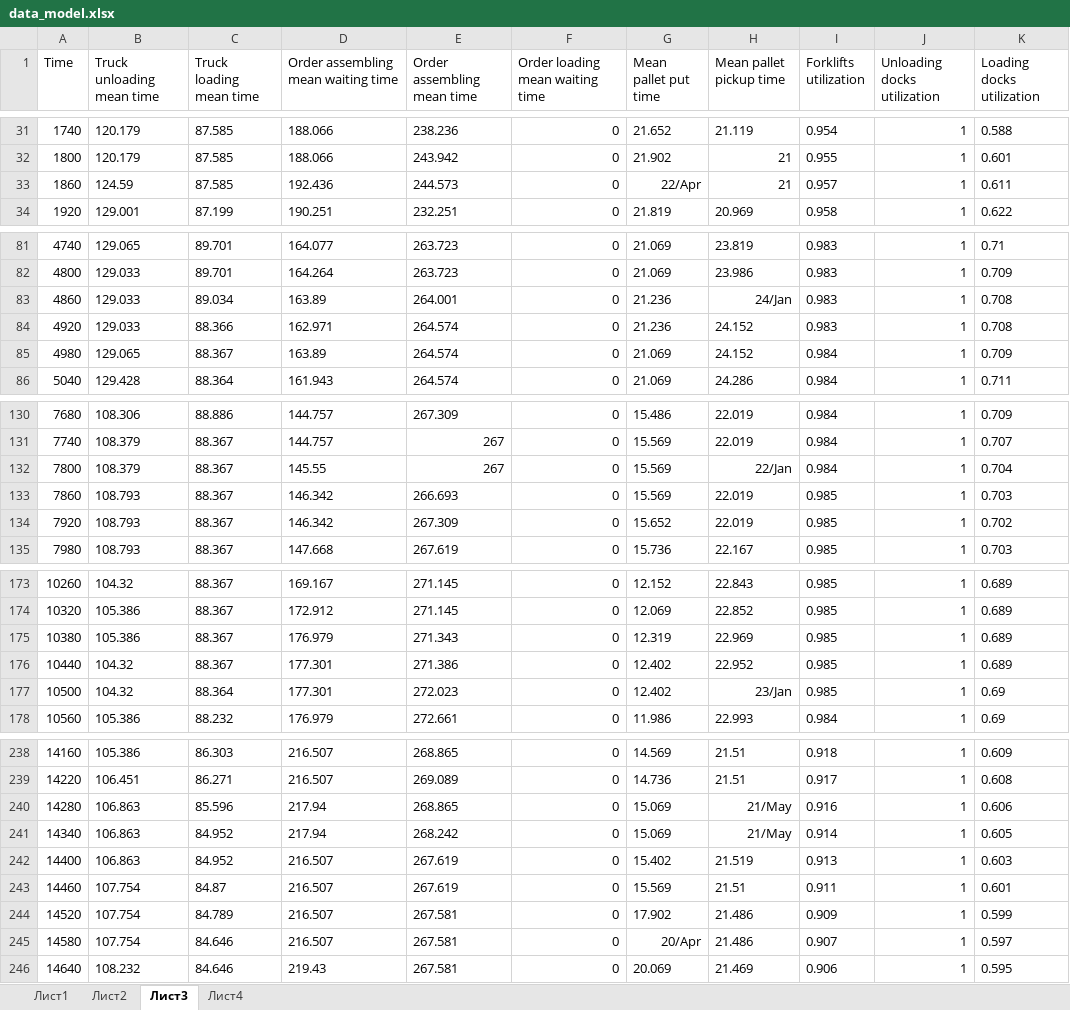
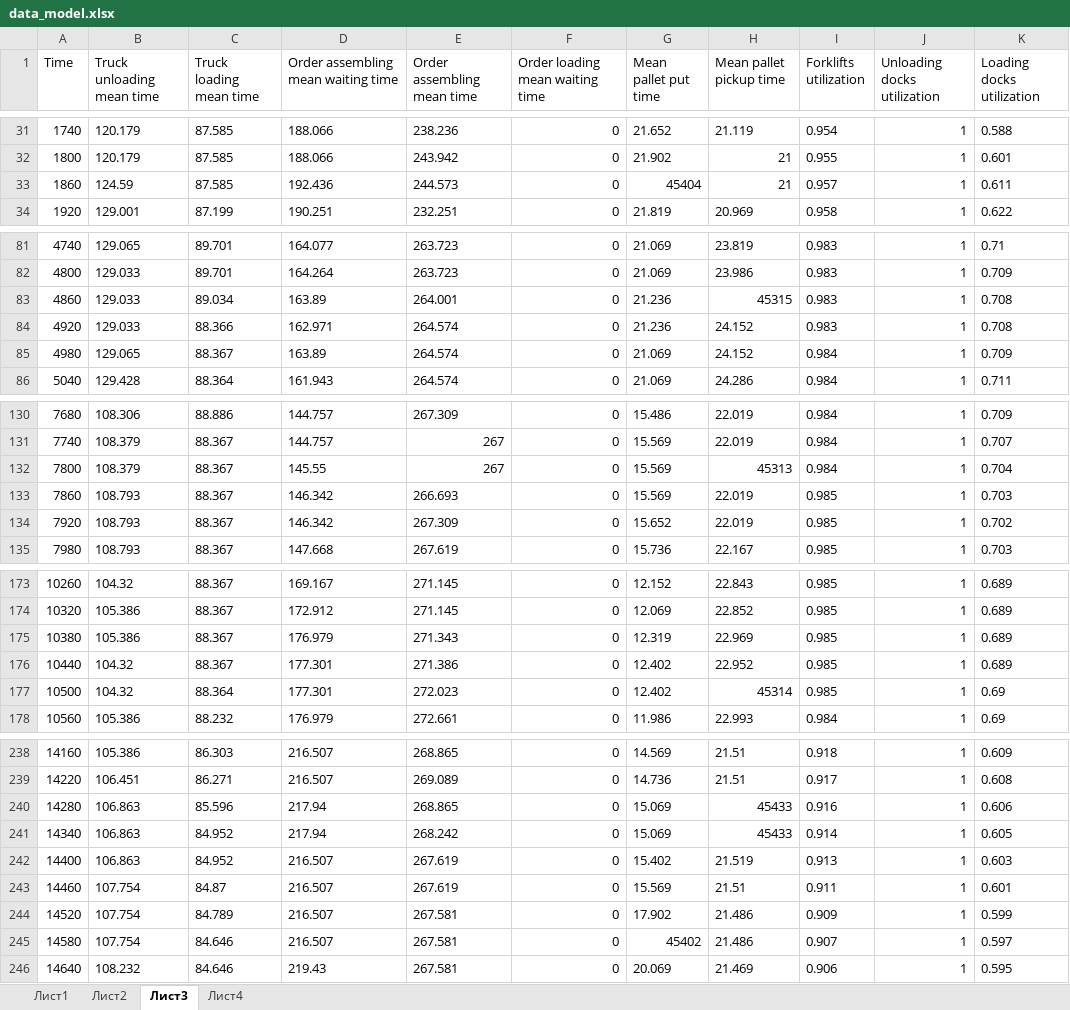
Before and after one commit to SanchezRI/FactoryAnalysis, an Excel workbook: data/data_model.xlsx, sheet Лист3, drawn as a sheet; only a part is shown, gaps mark what is left out; values as stored, in another font and other column widths than the file's, no borders; charts and pictures not drawn; the diff names each change by its address in the sheet, - before the commit and + after, or states it on an @@ line.

```diff
--- a/data/data_model.xlsx (sheet Лист3)
+++ b/data/data_model.xlsx (sheet Лист3)
-G33 (Mean pallet put time): 22/Apr
+G33 (Mean pallet put time): 45404
-H83 (Mean pallet pickup time): 24/Jan
+H83 (Mean pallet pickup time): 45315
-H132 (Mean pallet pickup time): 22/Jan
+H132 (Mean pallet pickup time): 45313
-H177 (Mean pallet pickup time): 23/Jan
+H177 (Mean pallet pickup time): 45314
-H240:H241 (Mean pallet pickup time): 21/May
+H240:H241 (Mean pallet pickup time): 45433
-G245 (Mean pallet put time): 20/Apr
+G245 (Mean pallet put time): 45402
```
Also changed, not shown: sheet Лист4, sheet Лист2, charts or pictures, 14 other files.
